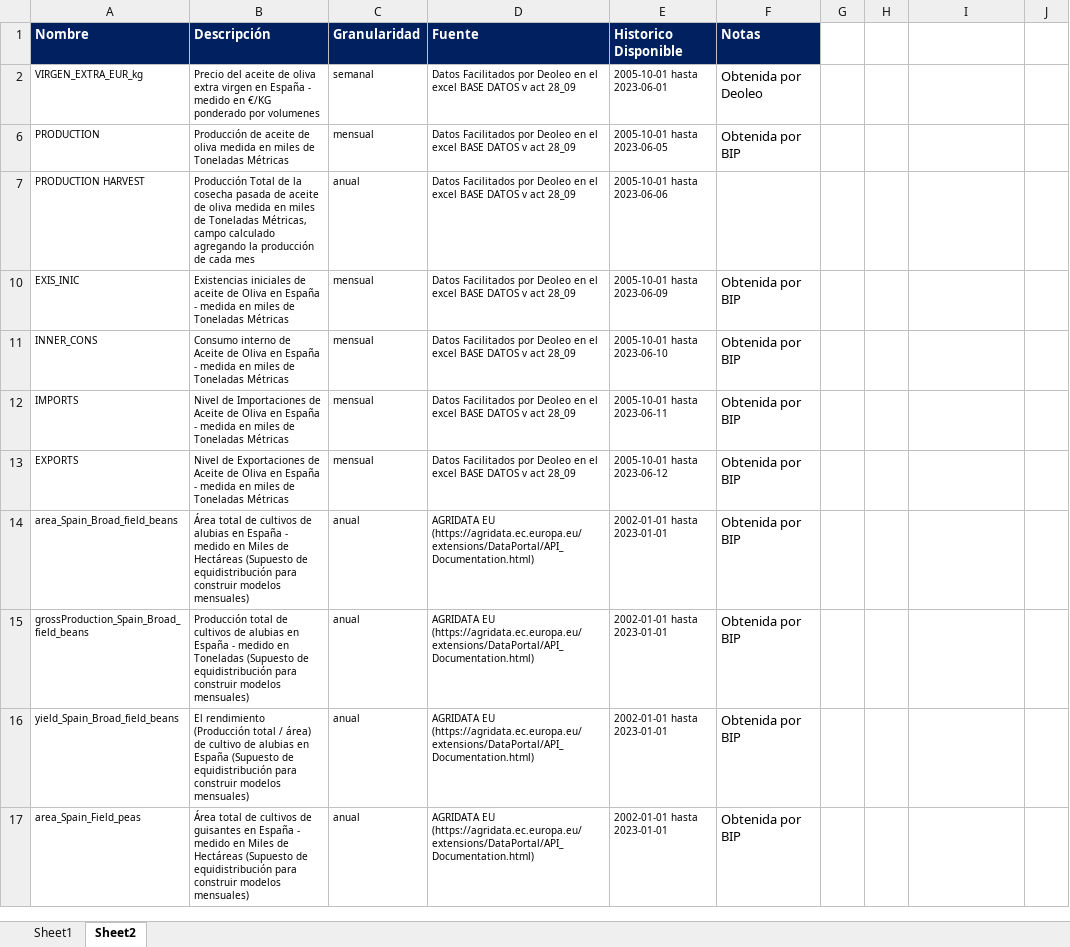
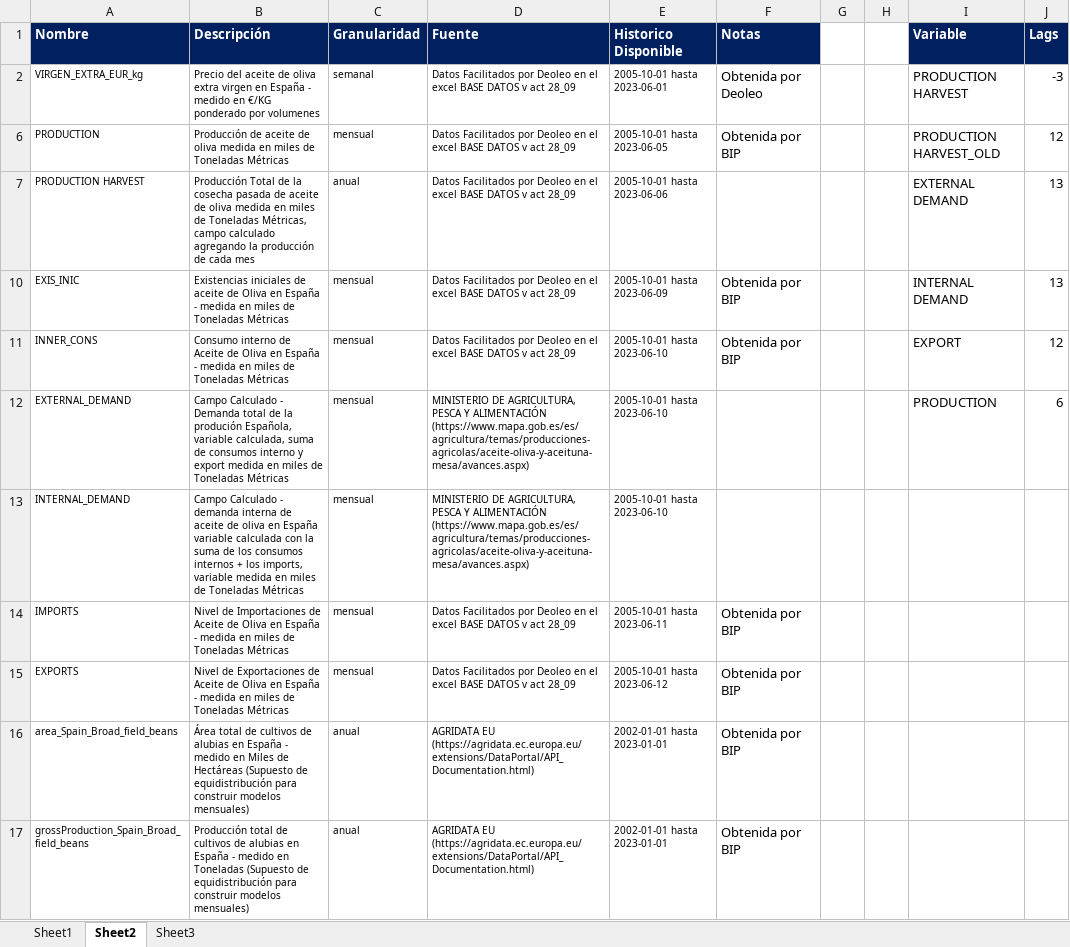
Before and after one commit to acanino931/Deoleo, an Excel workbook: Datos/Diccionario_Variables_02_10_2023.xlsx, sheet Sheet2, drawn as a sheet; only a part is shown; the shorter side is filled out with more unchanged rows; values as stored, in another font and other column widths than the file's, no borders; the diff names each change by its address in the sheet, - before the commit and + after, or states it on an @@ line.

```diff
--- a/Datos/Diccionario_Variables_02_10_2023.xlsx (sheet Sheet2)
+++ b/Datos/Diccionario_Variables_02_10_2023.xlsx (sheet Sheet2)
+sheet tab: Sheet3
-I1: (empty)
+I1: Variable
-I1:J1 fill: none
+I1:J1 fill: #002060
-J1: (empty)
+J1: Lags
-I2 (Variable): (empty)
+I2 (Variable): PRODUCTION HARVEST
-J2 (Lags): (empty)
+J2 (Lags): -3
-I6 (Variable): (empty)
+I6 (Variable): PRODUCTION HARVEST_OLD
-J6 (Lags): (empty)
+J6 (Lags): 12
-I7 (Variable): (empty)
+I7 (Variable): EXTERNAL DEMAND
-J7 (Lags): (empty)
+J7 (Lags): 13
-I10 (Variable): (empty)
+I10 (Variable): INTERNAL DEMAND
-J10 (Lags): (empty)
+J10 (Lags): 13
-I11 (Variable): (empty)
+I11 (Variable): EXPORT
-J11 (Lags): (empty)
+J11 (Lags): 12
+row 12: EXTERNAL_DEMAND | Campo Calculado - Demanda total de la produción Española, variable calculada, suma de consumos interno y export medida en miles de Toneladas Métricas | mensual | MINISTERIO DE AGRICULTURA, PESCA Y ALIMENTACIÓN (https://www.mapa.gob.es/es/agricultura/temas/producciones-agricolas/aceite-oliva-y-aceituna-mesa/avances.aspx) | 2005-10-01 hasta 2023-06-10 |  |  |  | PRODUCTION | 6
+row 13: INTERNAL_DEMAND | Campo Calculado - demanda interna de aceite de oliva en España variable calculada con la suma de los consumos internos + los imports, variable medida en miles de Toneladas Métricas | mensual | MINISTERIO DE AGRICULTURA, PESCA Y ALIMENTACIÓN (https://www.mapa.gob.es/es/agricultura/temas/producciones-agricolas/aceite-oliva-y-aceituna-mesa/avances.aspx) | 2005-10-01 hasta 2023-06-10
```
Also changed, not shown: sheet Sheet1, Output/Excel/df_month.xlsx, 7 other files.
